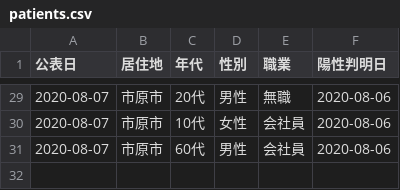
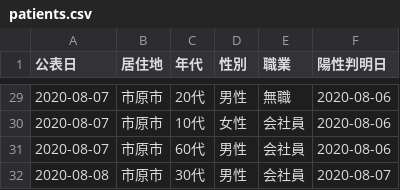
Before and after one commit to YanaseT/covid19_ichihara_make_json, a CSV file: src/Downloads/patients_data/patients.csv, drawn as a sheet; only a part is shown, gaps mark what is left out; the diff names each change by its address in the sheet, - before the commit and + after, or states it on an @@ line.

```diff
--- a/src/Downloads/patients_data/patients.csv
+++ b/src/Downloads/patients_data/patients.csv
+row 32: 2020-08-08 | 市原市 | 30代 | 男性 | 会社員 | 2020-08-07
```
Also changed, not shown: src/Downloads/final_data/total.csv, src/Downloads/table_data/corona_t.csv, 2 other files.
